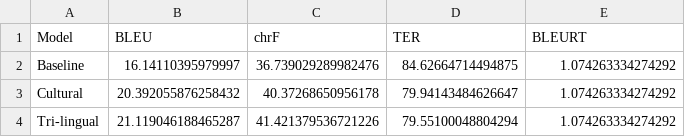
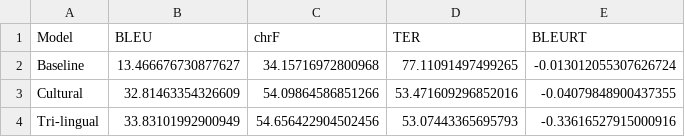
Before and after one commit to bellune/Creole_Approche_hybride, a CSV file: result/cultural_test_scores_all.csv, drawn as a sheet.

Commit message:
translation et alignment

```diff
--- a/result/cultural_test_scores_all.csv
+++ b/result/cultural_test_scores_all.csv
@@ -1,4 +1,4 @@
 Model,BLEU,chrF,TER,BLEURT
-Baseline,16.14110395979997,36.739029289982476,84.62664714494875,1.074263334274292
-Cultural,20.392055876258432,40.37268650956178,79.94143484626647,1.074263334274292
-Tri-lingual,21.119046188465287,41.421379536721226,79.55100048804294,1.074263334274292
+Baseline,13.466676730877627,34.15716972800968,77.11091497499265,-0.013012055307626724
+Cultural,32.81463354326609,54.09864586851266,53.471609296852016,-0.04079848900437355
+Tri-lingual,33.83101992900949,54.656422904502456,53.07443365695793,-0.33616527915000916
```
Also changed, not shown: 5 other files.
